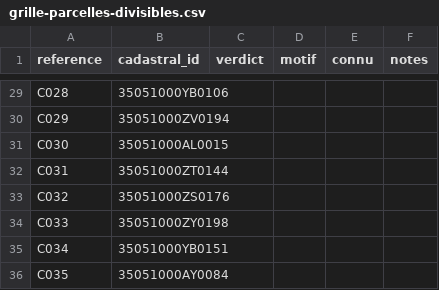
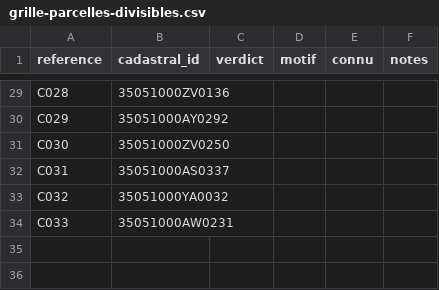
Before and after one commit to bacm/immo-opportunities, a CSV file: docs/data/field-test-35/35051/grille-parcelles-divisibles.csv, drawn as a sheet; only a part is shown, gaps mark what is left out; the diff covers the shown part only; the diff names each change by its address in the sheet, - before the commit and + after, or states it on an @@ line.

```diff
--- a/docs/data/field-test-35/35051/grille-parcelles-divisibles.csv
+++ b/docs/data/field-test-35/35051/grille-parcelles-divisibles.csv
-B29 (cadastral_id): 35051000YB0106
+B29 (cadastral_id): 35051000ZV0136
-B30 (cadastral_id): 35051000ZV0194
+B30 (cadastral_id): 35051000AY0292
-B31 (cadastral_id): 35051000AL0015
+B31 (cadastral_id): 35051000ZV0250
-B32 (cadastral_id): 35051000ZT0144
+B32 (cadastral_id): 35051000AS0337
-B33 (cadastral_id): 35051000ZS0176
+B33 (cadastral_id): 35051000YA0032
-B34 (cadastral_id): 35051000ZY0198
+B34 (cadastral_id): 35051000AW0231
-row 35: C034 | 35051000YB0151
-row 36: C035 | 35051000AY0084
```
Also changed, not shown: 27 edited cells elsewhere in this file, docs/data/exploratory-candidates/35051/correspondance.csv, docs/data/exploratory-candidates/35051/liste-aveugle.csv, 9 other files.
